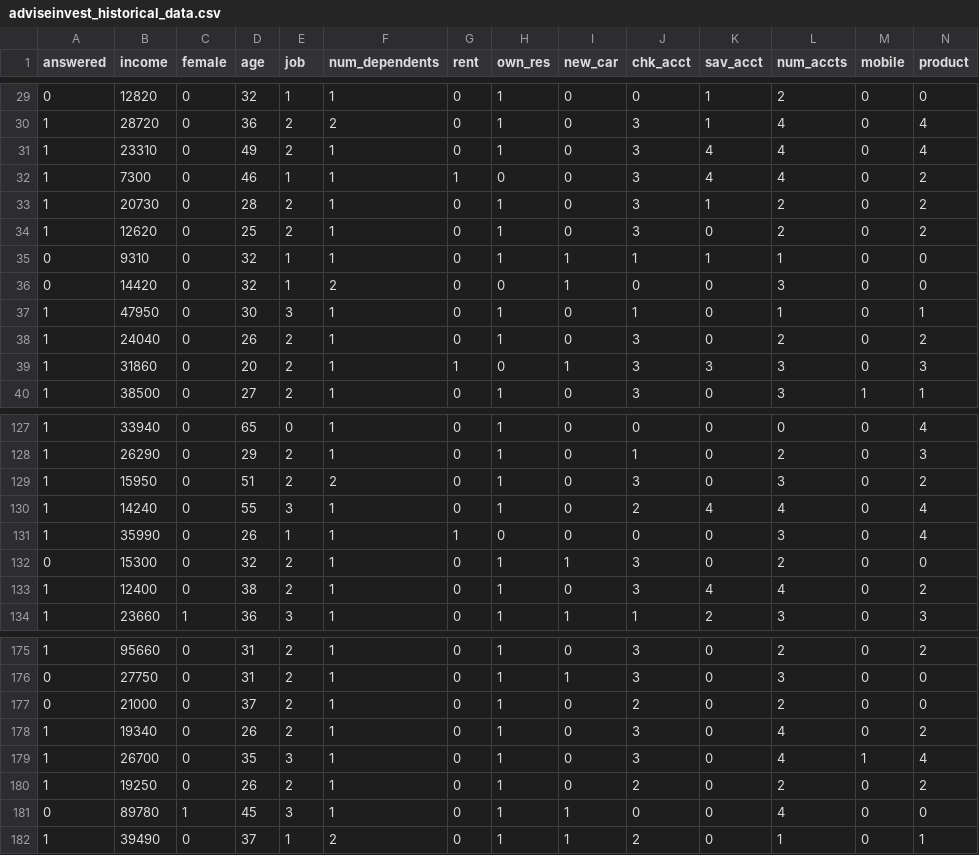
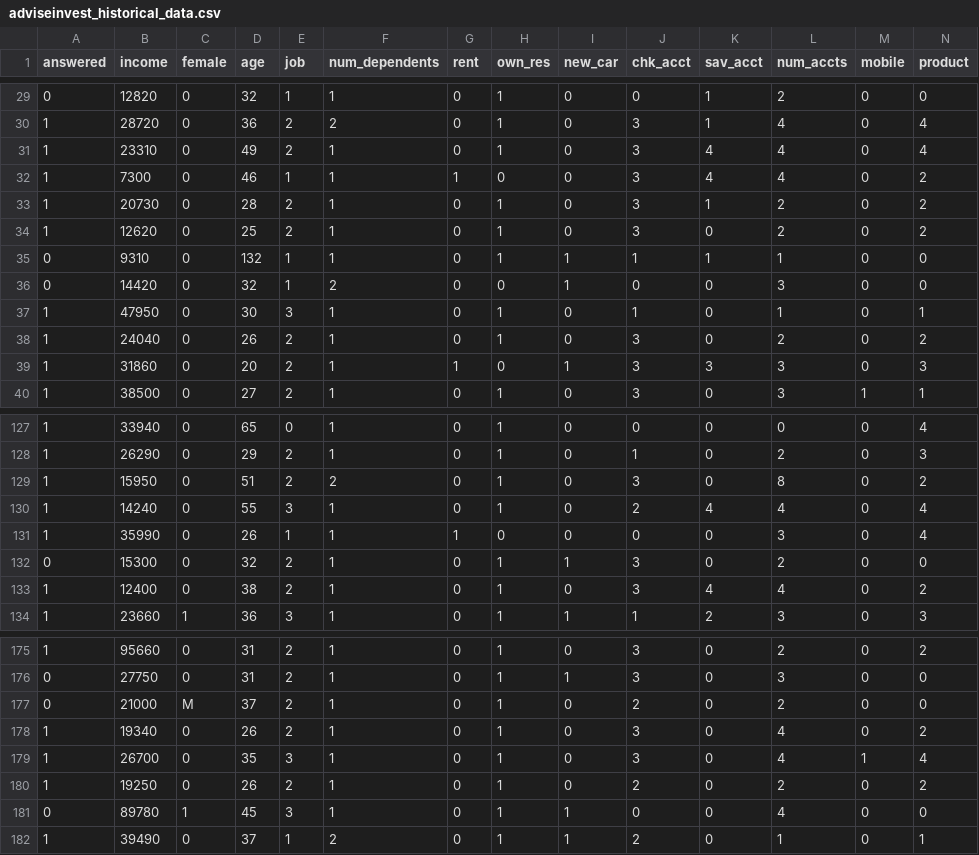
Before and after one commit to Stan-Pugsley/is_4487_base, a CSV file: Assignments/DataSets/adviseinvest_historical_data.csv, drawn as a sheet; only a part is shown, gaps mark what is left out.

Commit message:
Updates to historical data

```diff
--- a/Assignments/DataSets/adviseinvest_historical_data.csv
+++ b/Assignments/DataSets/adviseinvest_historical_data.csv
@@ -34,3 +34,3 @@
 1,12620,0,25,2,1,0,1,0,3,0,2,0,2
-0,9310,0,32,1,1,0,1,1,1,1,1,0,0
+0,9310,0,132,1,1,0,1,1,1,1,1,0,0
 0,14420,0,32,1,2,0,0,1,0,0,3,0,0
@@ -128,3 +128,3 @@
 1,26290,0,29,2,1,0,1,0,1,0,2,0,3
-1,15950,0,51,2,2,0,1,0,3,0,3,0,2
+1,15950,0,51,2,2,0,1,0,3,0,8,0,2
 1,14240,0,55,3,1,0,1,0,2,4,4,0,4
@@ -176,3 +176,3 @@
 0,27750,0,31,2,1,0,1,1,3,0,3,0,0
-0,21000,0,37,2,1,0,1,0,2,0,2,0,0
+0,21000,M,37,2,1,0,1,0,2,0,2,0,0
 1,19340,0,26,2,1,0,1,0,3,0,4,0,2
```
